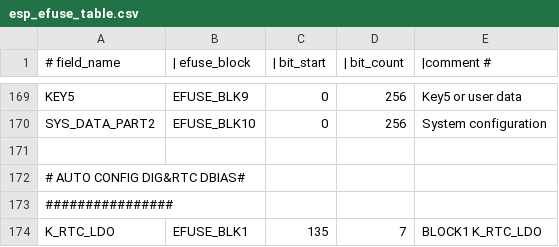
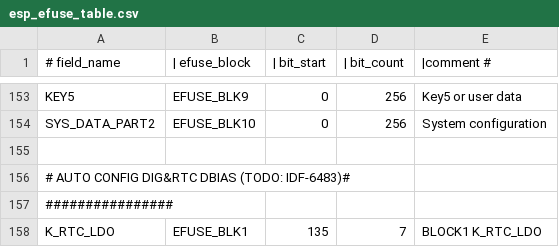
Before and after one commit to fdcavalcanti/esp-hal-3rdparty, a CSV file: components/efuse/esp32c6/esp_efuse_table.csv, drawn as a sheet; only a part is shown, gaps mark what is left out; the diff covers the shown part only.

Commit message:
efuse_table: update esp32c6 efuse block1 fields definition

```diff
--- a/components/efuse/esp32c6/esp_efuse_table.csv
+++ b/components/efuse/esp32c6/esp_efuse_table.csv
@@ -171,3 +155,3 @@ SYS_DATA_PART2,                           EFUSE_BLK10,   0,  256,     System con
 
-# AUTO CONFIG DIG&RTC DBIAS#
+# AUTO CONFIG DIG&RTC DBIAS (TODO: IDF-6483)#
 ################
```
Also changed, not shown: 1 added row, 17 removed rows and 7 edited cells elsewhere in this file, 2 other files.
